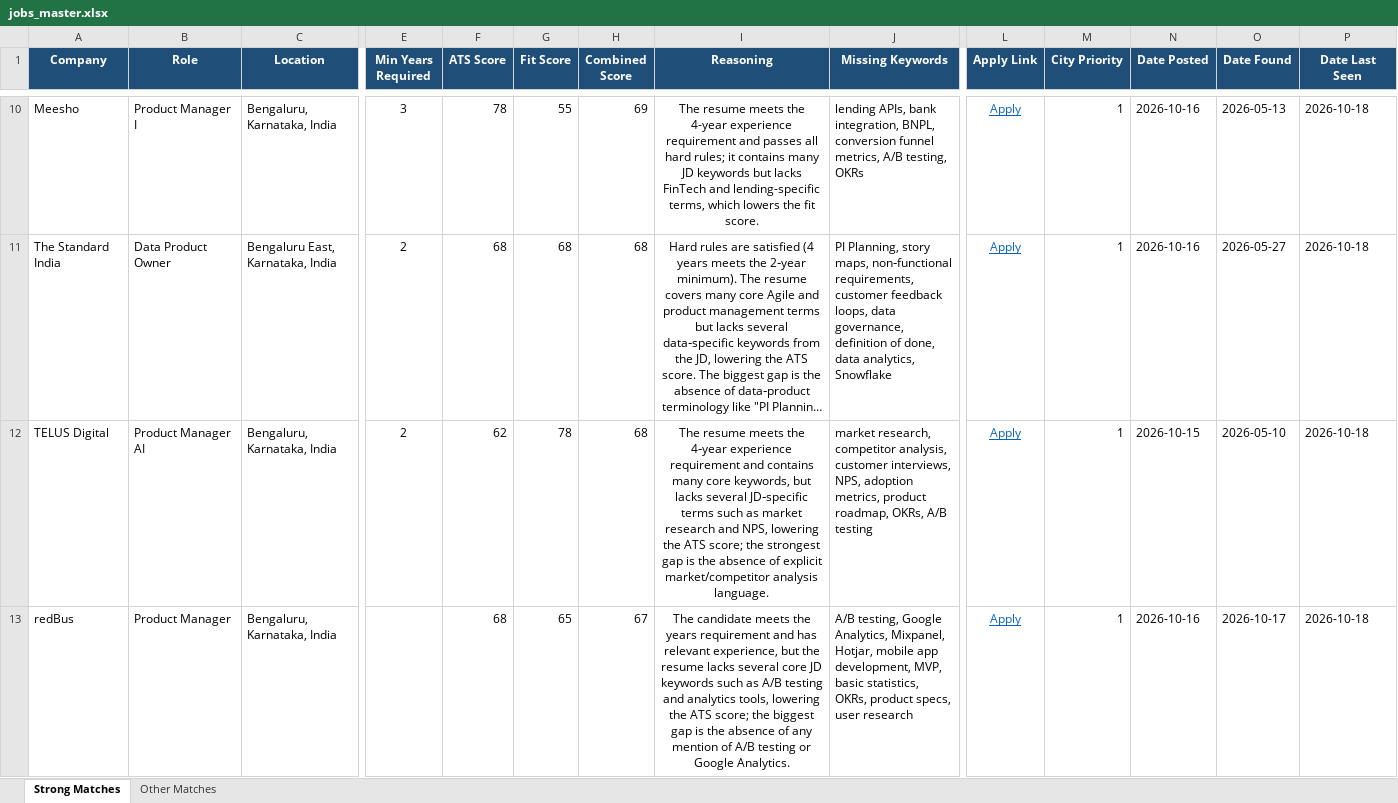
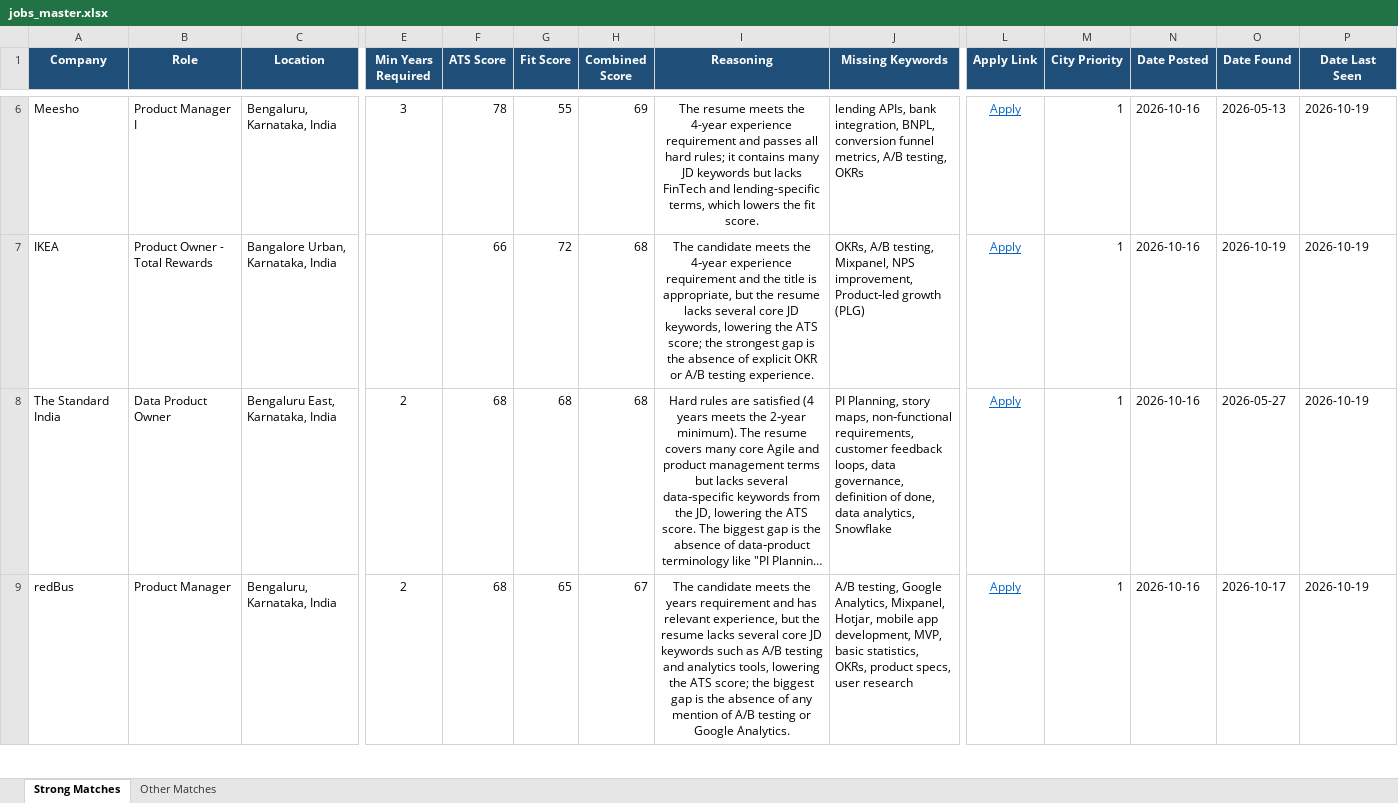
Before and after one commit to anirbanp19/Job-Tracker, an Excel workbook: output/jobs_master.xlsx, sheet Strong Matches, drawn as a sheet; only a part is shown, gaps mark what is left out; long unchanged cells end in …; values as stored, in another font and other column widths than the file's, no borders; removed rows and columns are numbered as before the commit, all else as after; rows hold the shown columns only; the diff covers the shown part only; the diff names each change by its address in the sheet, - before the commit and + after, or states it on an @@ line.

```diff
--- a/output/jobs_master.xlsx (sheet Strong Matches)
+++ b/output/jobs_master.xlsx (sheet Strong Matches)
-P6 (Date Last Seen): 2026-10-18
+P6 (Date Last Seen): 2026-10-19
+row 7: IKEA | Product Owner - Total Rewards | Bangalore Urban, Karnataka, India |  | 66 | 72 | 68 | The candidate meets the 4‑year experience requirement and the title is appropriate, but the resume lacks several core JD keywords, lowering the ATS score; the strongest gap is the absence of explicit OKR or A/B testing experience. | OKRs, A/B testing, Mixpanel, NPS improvement, Product‑led growth (PLG) | Apply | 1 | 2026-10-16 | 2026-10-19 | 2026-10-19
-P8 (Date Last Seen): 2026-10-18
+P8 (Date Last Seen): 2026-10-19
-row 12: TELUS Digital | Product Manager AI | Bengaluru, Karnataka, India | 2 | 62 | 78 | 68 | The resume meets the 4‑year experience requirement and contains many core keywords, but lacks several JD‑specific terms such as market research and NPS, lowering the ATS score; the strongest gap is the absence of explicit market/competitor analysis language. | market research, competitor analysis, customer interviews, NPS, adoption metrics, product roadmap, OKRs, A/B testing | Apply | 1 | 2026-10-15 | 2026-05-10 | 2026-10-18
-E9 (Min Years Required): (empty)
+E9 (Min Years Required): 2
-P9 (Date Last Seen): 2026-10-18
+P9 (Date Last Seen): 2026-10-19
```
Also changed, not shown: 2 added rows, 9 removed rows and 35 edited cells elsewhere in this sheet, sheet Other Matches, 1 other file.
